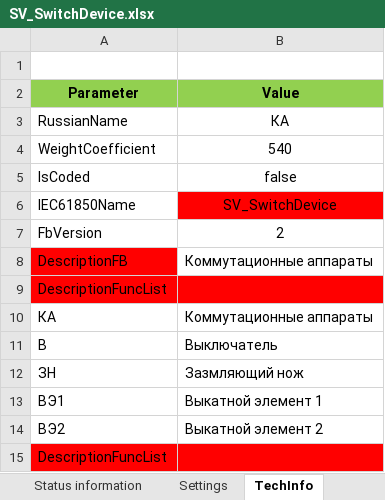
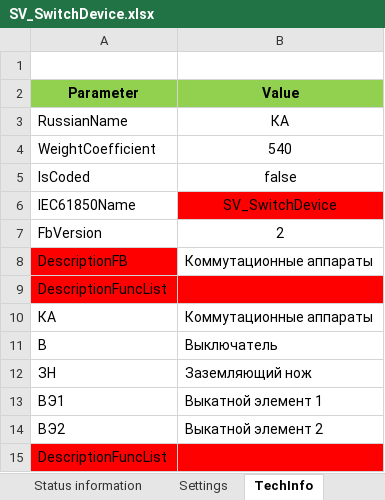
Before and after one commit to greglu1976/uniomni, an Excel workbook: db/funcs/SV_SwitchDevice.xlsx, sheet TechInfo, drawn as a sheet; values as stored, in another font and other column widths than the file's, no borders; the diff names each change by its address in the sheet, - before the commit and + after, or states it on an @@ line.

```diff
--- a/db/funcs/SV_SwitchDevice.xlsx (sheet TechInfo)
+++ b/db/funcs/SV_SwitchDevice.xlsx (sheet TechInfo)
-B12 (Value): Зазмляющий нож
+B12 (Value): Заземляющий нож
```
Also changed, not shown: db/funcs/SwitchDevice.xlsx, db/funcs/VT_SwitchDevice.xlsx, 6 other files.
